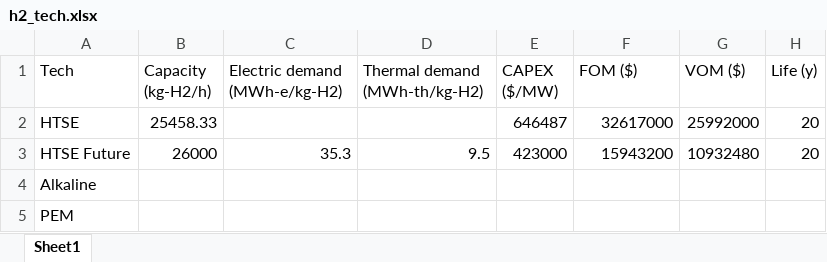
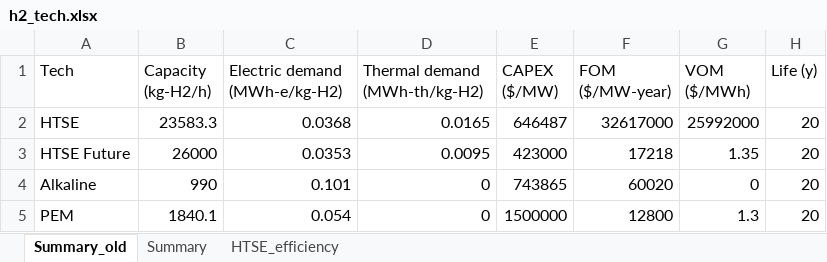
Before and after one commit to mgarrouste/SMR_deployment, an Excel workbook: code/h2_tech.xlsx, sheet Summary_old, drawn as a sheet; values as stored, in another font and other column widths than the file's, no borders; the diff names each change by its address in the sheet, - before the commit and + after, or states it on an @@ line.

Commit message:
Compute electrical, heat consumption and capacities of modules

```diff
--- a/code/h2_tech.xlsx (sheet Summary_old)
+++ b/code/h2_tech.xlsx (sheet Summary_old)
-sheet tab: Sheet1
+sheet tab: Summary_old
+sheet tab: Summary
+sheet tab: HTSE_efficiency
-F1: FOM ($)
+F1: FOM ($/MW-year)
-G1: VOM ($)
+G1: VOM ($/MWh)
-B2 (Capacity (kg-H2/h)): 25458.33
+B2 (Capacity (kg-H2/h)): 23583.3
-C2 (Electric demand (MWh-e/kg-H2)): (empty)
+C2 (Electric demand (MWh-e/kg-H2)): 0.0368
-D2 (Thermal demand (MWh-th/kg-H2)): (empty)
+D2 (Thermal demand (MWh-th/kg-H2)): 0.0165
-C3 (Electric demand (MWh-e/kg-H2)): 35.3
+C3 (Electric demand (MWh-e/kg-H2)): 0.0353
-D3 (Thermal demand (MWh-th/kg-H2)): 9.5
+D3 (Thermal demand (MWh-th/kg-H2)): 0.0095
-F3 (FOM ($/MW-year)): 15943200
+F3 (FOM ($/MW-year)): 17218
-G3 (VOM ($/MWh)): 10932480
+G3 (VOM ($/MWh)): 1.35
-B4 (Capacity (kg-H2/h)): (empty)
+B4 (Capacity (kg-H2/h)): 990
-C4 (Electric demand (MWh-e/kg-H2)): (empty)
+C4 (Electric demand (MWh-e/kg-H2)): 0.101
-D4:D5 (Thermal demand (MWh-th/kg-H2)): (empty)
+D4:D5 (Thermal demand (MWh-th/kg-H2)): 0
-E4 (CAPEX ($/MW)): (empty)
+E4 (CAPEX ($/MW)): 743865
-F4 (FOM ($/MW-year)): (empty)
+F4 (FOM ($/MW-year)): 60020
-G4 (VOM ($/MWh)): (empty)
+G4 (VOM ($/MWh)): 0
-H4:H5 (Life (y)): (empty)
+H4:H5 (Life (y)): 20
-B5 (Capacity (kg-H2/h)): (empty)
+B5 (Capacity (kg-H2/h)): 1840.1
-C5 (Electric demand (MWh-e/kg-H2)): (empty)
+C5 (Electric demand (MWh-e/kg-H2)): 0.054
-E5 (CAPEX ($/MW)): (empty)
+E5 (CAPEX ($/MW)): 1500000
-F5 (FOM ($/MW-year)): (empty)
+F5 (FOM ($/MW-year)): 12800
-G5 (VOM ($/MWh)): (empty)
+G5 (VOM ($/MWh)): 1.3
```
